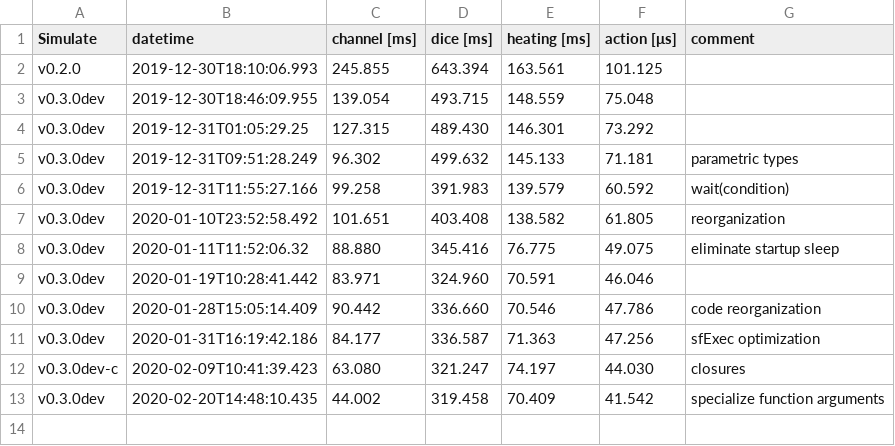
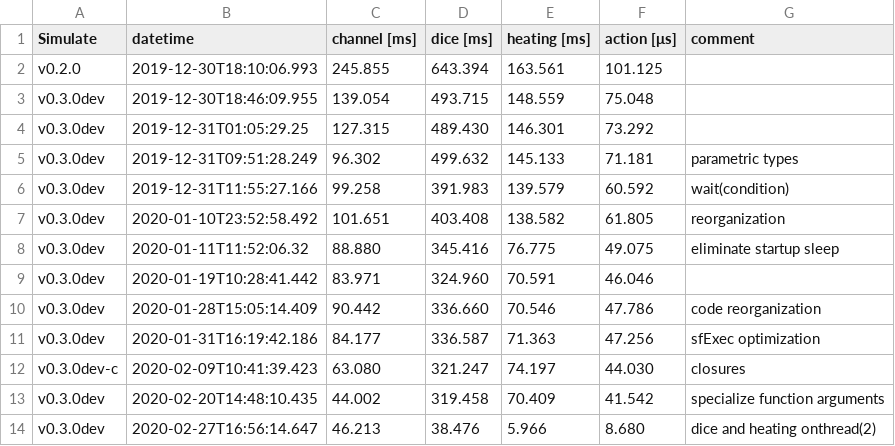
Before and after one commit to JuliaDynamics/DiscreteEvents.jl, a CSV file: benchmarks/bench_all_mean.csv, drawn as a sheet.

Commit message:
onthread(f, id)
update functionality, benchmarks and docs

```diff
--- a/benchmarks/bench_all_mean.csv
+++ b/benchmarks/bench_all_mean.csv
@@ -13 +13,2 @@ v0.3.0dev-c,2020-02-09T10:41:39.423,63.080,321.247,74.197,44.030,closures
 v0.3.0dev,2020-02-20T14:48:10.435,44.002,319.458,70.409,41.542,specialize function arguments
+v0.3.0dev,2020-02-27T16:56:14.647,46.213,38.476,5.966,8.680,dice and heating onthread(2)
```
Also changed, not shown: benchmarks/bench_all_min.csv, 9 other files.
